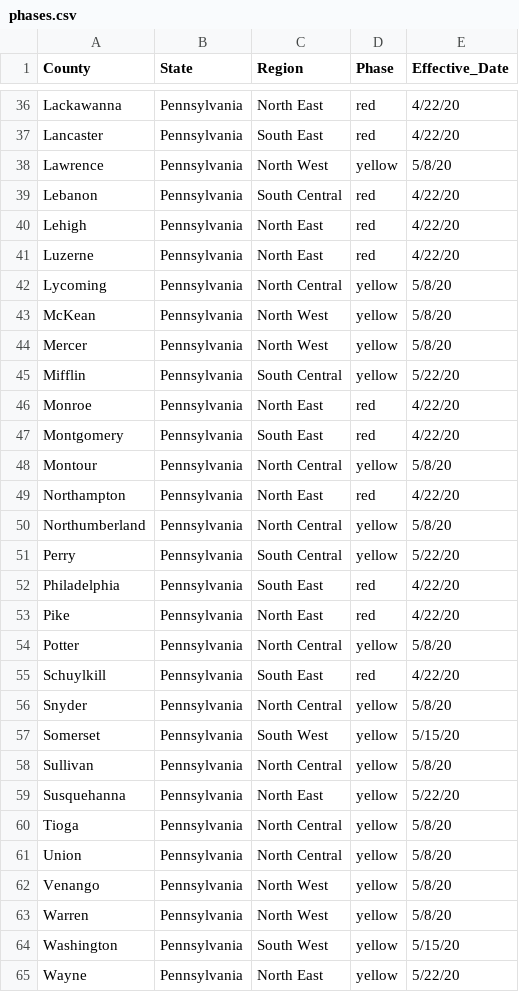
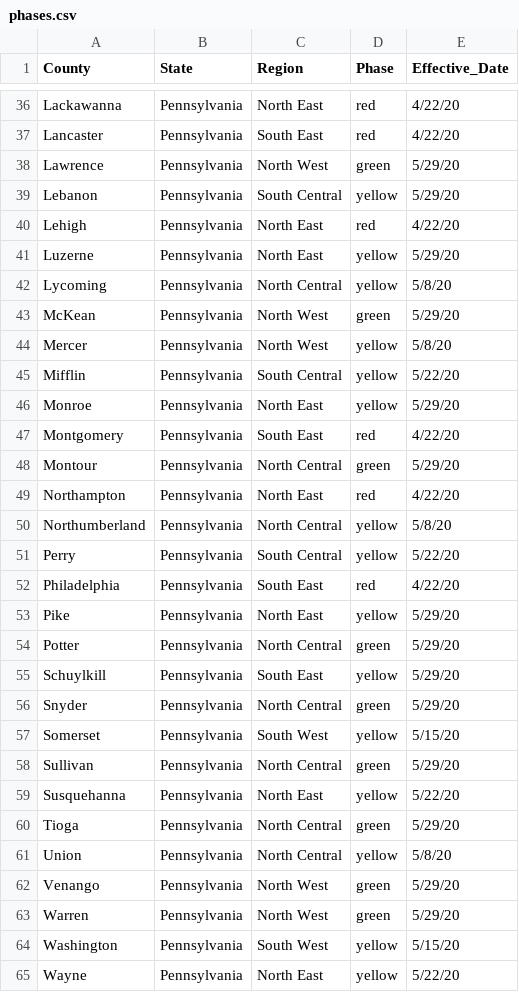
Before and after one commit to richwiss/covid, a CSV file: phases.csv, drawn as a sheet; only a part is shown, gaps mark what is left out; the diff covers the shown part only.

Commit message:
updated PA phases

```diff
--- a/phases.csv
+++ b/phases.csv
@@ -37,13 +37,13 @@ Lackawanna,Pennsylvania,North East,red,4/22/20
 Lancaster,Pennsylvania,South East,red,4/22/20
-Lawrence,Pennsylvania,North West,yellow,5/8/20
-Lebanon,Pennsylvania,South Central,red,4/22/20
+Lawrence,Pennsylvania,North West,green,5/29/20
+Lebanon,Pennsylvania,South Central,yellow,5/29/20
 Lehigh,Pennsylvania,North East,red,4/22/20
-Luzerne,Pennsylvania,North East,red,4/22/20
+Luzerne,Pennsylvania,North East,yellow,5/29/20
 Lycoming,Pennsylvania,North Central,yellow,5/8/20
-McKean,Pennsylvania,North West,yellow,5/8/20
+McKean,Pennsylvania,North West,green,5/29/20
 Mercer,Pennsylvania,North West,yellow,5/8/20
 Mifflin,Pennsylvania,South Central,yellow,5/22/20
-Monroe,Pennsylvania,North East,red,4/22/20
+Monroe,Pennsylvania,North East,yellow,5/29/20
 Montgomery,Pennsylvania,South East,red,4/22/20
-Montour,Pennsylvania,North Central,yellow,5/8/20
+Montour,Pennsylvania,North Central,green,5/29/20
 Northampton,Pennsylvania,North East,red,4/22/20
@@ -52,13 +52,13 @@ Perry,Pennsylvania,South Central,yellow,5/22/20
 Philadelphia,Pennsylvania,South East,red,4/22/20
-Pike,Pennsylvania,North East,red,4/22/20
-Potter,Pennsylvania,North Central,yellow,5/8/20
-Schuylkill,Pennsylvania,South East,red,4/22/20
-Snyder,Pennsylvania,North Central,yellow,5/8/20
+Pike,Pennsylvania,North East,yellow,5/29/20
+Potter,Pennsylvania,North Central,green,5/29/20
+Schuylkill,Pennsylvania,South East,yellow,5/29/20
+Snyder,Pennsylvania,North Central,green,5/29/20
 Somerset,Pennsylvania,South West,yellow,5/15/20
-Sullivan,Pennsylvania,North Central,yellow,5/8/20
+Sullivan,Pennsylvania,North Central,green,5/29/20
 Susquehanna,Pennsylvania,North East,yellow,5/22/20
-Tioga,Pennsylvania,North Central,yellow,5/8/20
+Tioga,Pennsylvania,North Central,green,5/29/20
 Union,Pennsylvania,North Central,yellow,5/8/20
-Venango,Pennsylvania,North West,yellow,5/8/20
-Warren,Pennsylvania,North West,yellow,5/8/20
+Venango,Pennsylvania,North West,green,5/29/20
+Warren,Pennsylvania,North West,green,5/29/20
 Washington,Pennsylvania,South West,yellow,5/15/20
```
Also changed, not shown: 22 edited cells elsewhere in this file.
